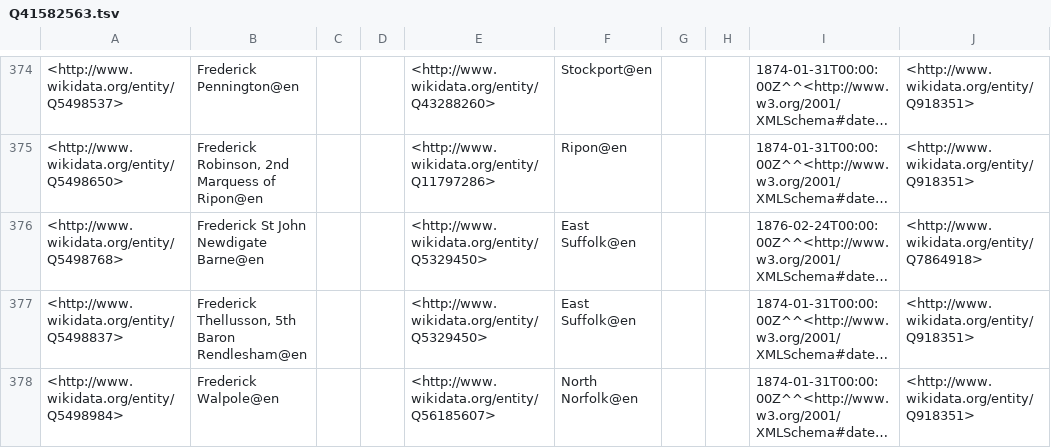
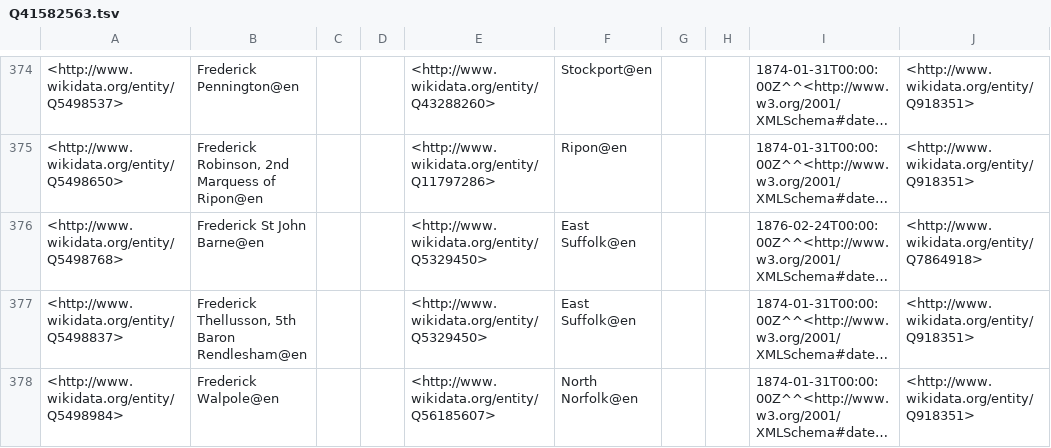
Before and after one commit to generalist/parliament, a TSV file: Q41582563.tsv, drawn as a sheet; only a part is shown, gaps mark what is left out; long unchanged cells end in …; the diff names each change by its address in the sheet, - before the commit and + after, or states it on an @@ line.

```diff
--- a/Q41582563.tsv
+++ b/Q41582563.tsv
-B376: Frederick St John Newdigate Barne@en
+B376: Frederick St John Barne@en
```
Also changed, not shown: Q41582558.tsv, Q41582565.tsv, 11 other files.
